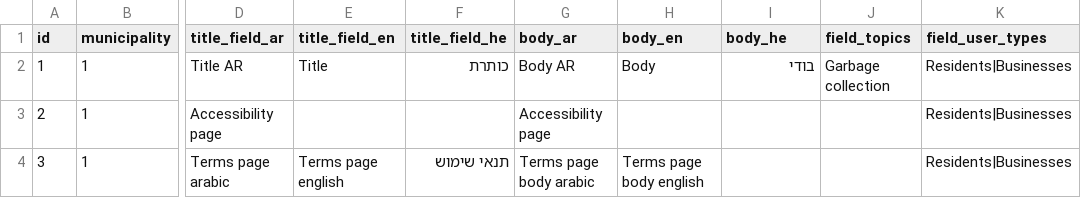
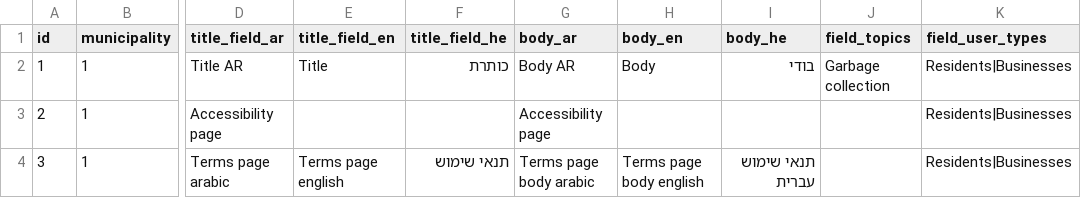
Before and after one commit to Gizra/Municipality, a CSV file: server/hedley/modules/custom/hedley_migrate/csv/page.csv, drawn as a sheet; only a part is shown, gaps mark what is left out; the diff names each change by its address in the sheet, - before the commit and + after, or states it on an @@ line.

```diff
--- a/server/hedley/modules/custom/hedley_migrate/csv/page.csv
+++ b/server/hedley/modules/custom/hedley_migrate/csv/page.csv
-I4 (body_he): (empty)
+I4 (body_he): תנאי שימוש עברית
```
Also changed, not shown: 1 other file.
